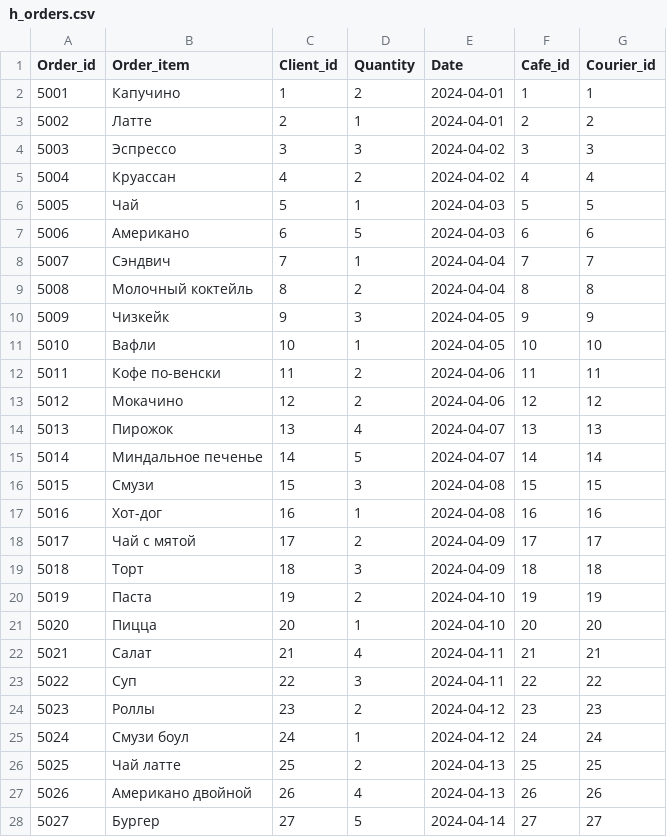
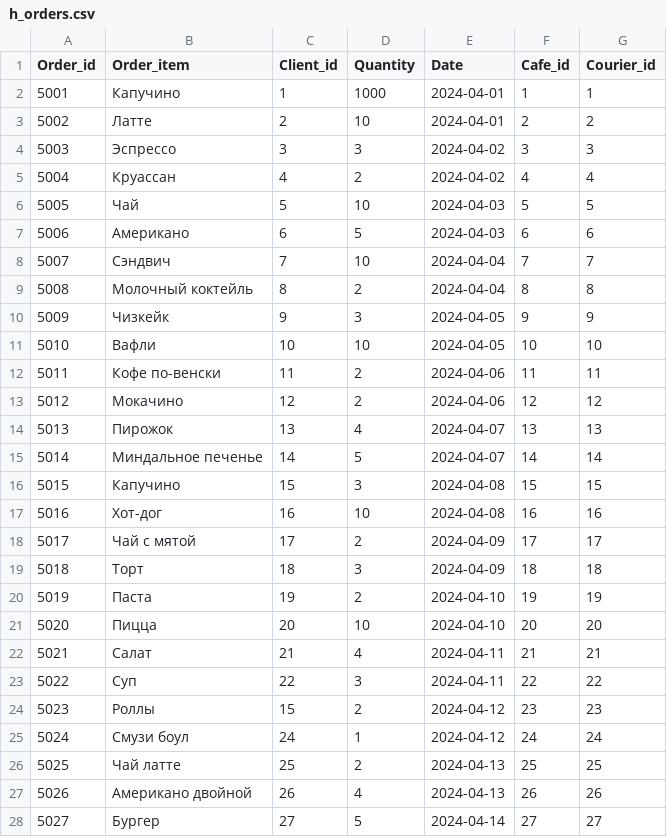
Before and after one commit to fl4cko11/Data_Bases_MIPT, a CSV file: Delivery_DB_Project/csv/h_orders.csv, drawn as a sheet; only a part is shown; the diff covers the shown part only.

```diff
--- a/Delivery_DB_Project/csv/h_orders.csv
+++ b/Delivery_DB_Project/csv/h_orders.csv
@@ -1,12 +1,12 @@
 Order_id,Order_item,Client_id,Quantity,Date,Cafe_id,Courier_id
-5001,"Капучино",1,2,2024-04-01,1,1
-5002,"Латте",2,1,2024-04-01,2,2
+5001,"Капучино",1,1000,2024-04-01,1,1
+5002,"Латте",2,10,2024-04-01,2,2
 5003,"Эспрессо",3,3,2024-04-02,3,3
 5004,"Круассан",4,2,2024-04-02,4,4
-5005,"Чай",5,1,2024-04-03,5,5
+5005,"Чай",5,10,2024-04-03,5,5
 5006,"Американо",6,5,2024-04-03,6,6
-5007,"Сэндвич",7,1,2024-04-04,7,7
+5007,"Сэндвич",7,10,2024-04-04,7,7
 5008,"Молочный коктейль",8,2,2024-04-04,8,8
 5009,"Чизкейк",9,3,2024-04-05,9,9
-5010,"Вафли",10,1,2024-04-05,10,10
+5010,"Вафли",10,10,2024-04-05,10,10
 5011,"Кофе по-венски",11,2,2024-04-06,11,11
@@ -15,4 +15,4 @@ Order_id,Order_item,Client_id,Quantity,Date,Cafe_id,Courier_id
 5014,"Миндальное печенье",14,5,2024-04-07,14,14
-5015,"Смузи",15,3,2024-04-08,15,15
-5016,"Хот-дог",16,1,2024-04-08,16,16
+5015,"Капучино",15,3,2024-04-08,15,15
+5016,"Хот-дог",16,10,2024-04-08,16,16
 5017,"Чай с мятой",17,2,2024-04-09,17,17
@@ -20,6 +20,6 @@ Order_id,Order_item,Client_id,Quantity,Date,Cafe_id,Courier_id
 5019,"Паста",19,2,2024-04-10,19,19
-5020,"Пицца",20,1,2024-04-10,20,20
+5020,"Пицца",20,10,2024-04-10,20,20
 5021,"Салат",21,4,2024-04-11,21,21
 5022,"Суп",22,3,2024-04-11,22,22
-5023,"Роллы",23,2,2024-04-12,23,23
+5023,"Роллы",15,2,2024-04-12,23,23
 5024,"Смузи боул",24,1,2024-04-12,24,24
```
Also changed, not shown: 7 edited cells elsewhere in this file, Delivery_DB_Project/csv/a_orders.csv, Delivery_DB_Project/csv/active_couriers.csv, 14 other files.
